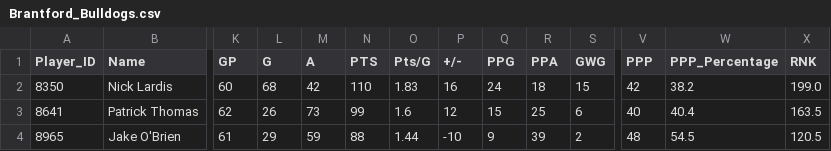
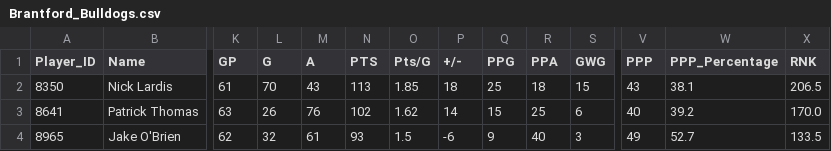
Before and after one commit to InsightDynamics/OHLStatHub, a CSV file: docs/OHL_STATS/Brantford_Bulldogs.csv, drawn as a sheet; only a part is shown, gaps mark what is left out; the diff covers the shown part only; the diff names each change by its address in the sheet, - before the commit and + after, or states it on an @@ line.

```diff
--- a/docs/OHL_STATS/Brantford_Bulldogs.csv
+++ b/docs/OHL_STATS/Brantford_Bulldogs.csv
-K2 (GP): 60
+K2 (GP): 61
-L2 (G): 68
+L2 (G): 70
-M2 (A): 42
+M2 (A): 43
-N2 (PTS): 110
+N2 (PTS): 113
-O2 (Pts/G): 1.83
+O2 (Pts/G): 1.85
-P2 (+/-): 16
+P2 (+/-): 18
-Q2 (PPG): 24
+Q2 (PPG): 25
-V2 (PPP): 42
+V2 (PPP): 43
-W2 (PPP_Percentage): 38.2
+W2 (PPP_Percentage): 38.1
-X2 (RNK): 199.0
+X2 (RNK): 206.5
-K3 (GP): 62
+K3 (GP): 63
-M3 (A): 73
+M3 (A): 76
-N3 (PTS): 99
+N3 (PTS): 102
-O3 (Pts/G): 1.6
+O3 (Pts/G): 1.62
-P3 (+/-): 12
+P3 (+/-): 14
-W3 (PPP_Percentage): 40.4
+W3 (PPP_Percentage): 39.2
-X3 (RNK): 163.5
+X3 (RNK): 170.0
-K4 (GP): 61
+K4 (GP): 62
-L4 (G): 29
+L4 (G): 32
-M4 (A): 59
+M4 (A): 61
-N4 (PTS): 88
+N4 (PTS): 93
-O4 (Pts/G): 1.44
+O4 (Pts/G): 1.5
-P4 (+/-): -10
+P4 (+/-): -6
-R4 (PPA): 39
+R4 (PPA): 40
-S4 (GWG): 2
+S4 (GWG): 3
-V4 (PPP): 48
+V4 (PPP): 49
-W4 (PPP_Percentage): 54.5
+W4 (PPP_Percentage): 52.7
-X4 (RNK): 120.5
+X4 (RNK): 133.5
```
Also changed, not shown: 2 added rows, 2 removed rows and 71 edited cells elsewhere in this file, docs/OHL_STATS/Erie_Otters.csv, docs/OHL_STATS/Flint_Firebirds.csv, 11 other files.
